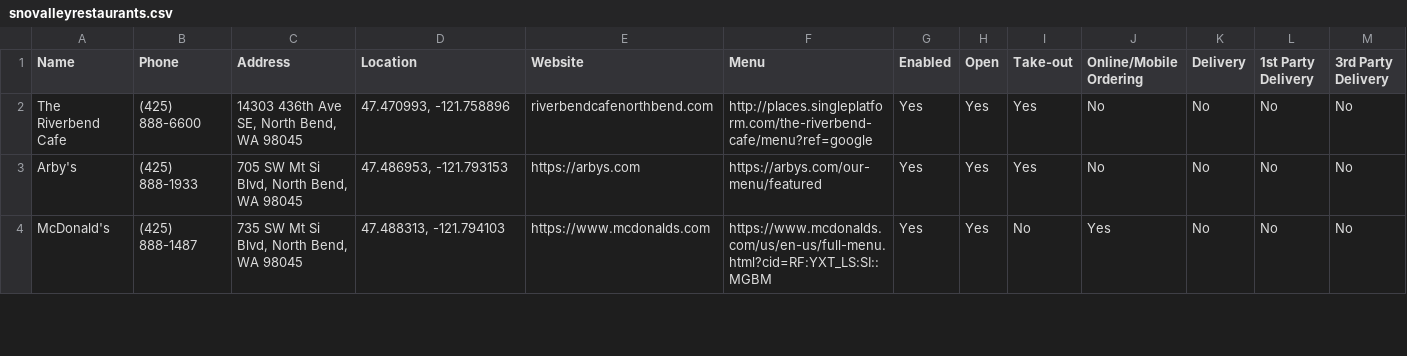
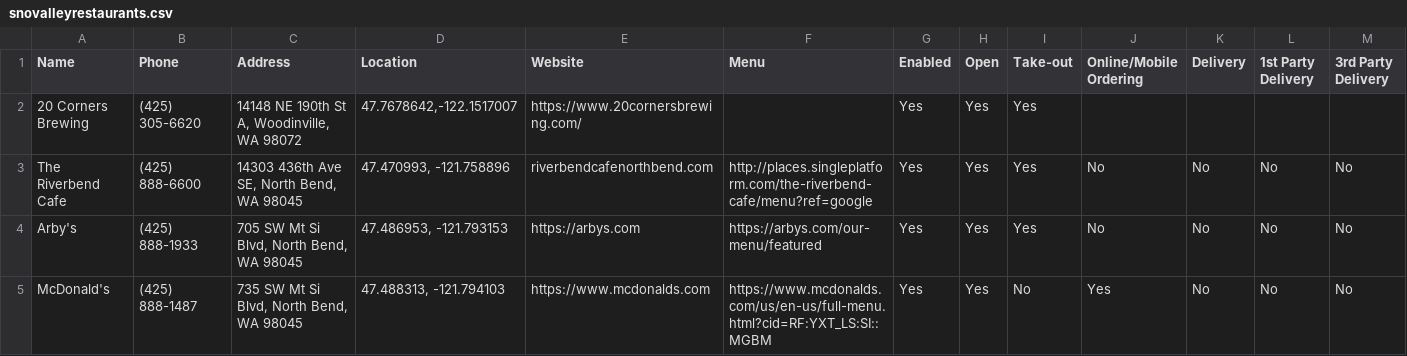
Before and after one commit to kevnord/support-local, a CSV file: docs/snovalleyrestaurants.csv, drawn as a sheet; only a part is shown; rows hold the shown columns only; the diff names each change by its address in the sheet, - before the commit and + after, or states it on an @@ line.

```diff
--- a/docs/snovalleyrestaurants.csv
+++ b/docs/snovalleyrestaurants.csv
+row 2: 20 Corners Brewing | (425) 305-6620 | 14148 NE 190th St A, Woodinville, WA 98072 | 47.7678642,-122.1517007 | https://www.20cornersbrewing.com/ |  | Yes | Yes | Yes
```
Also changed, not shown: 2 other files.
